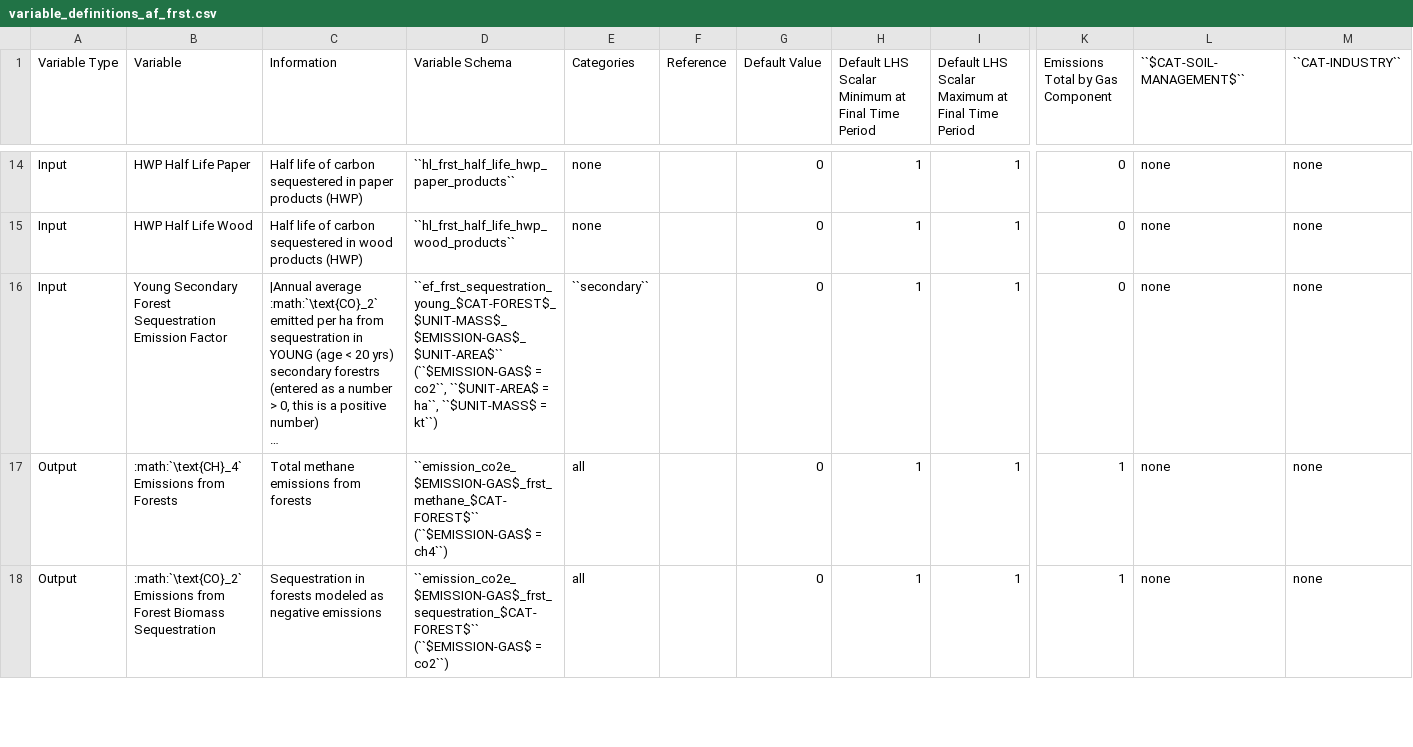
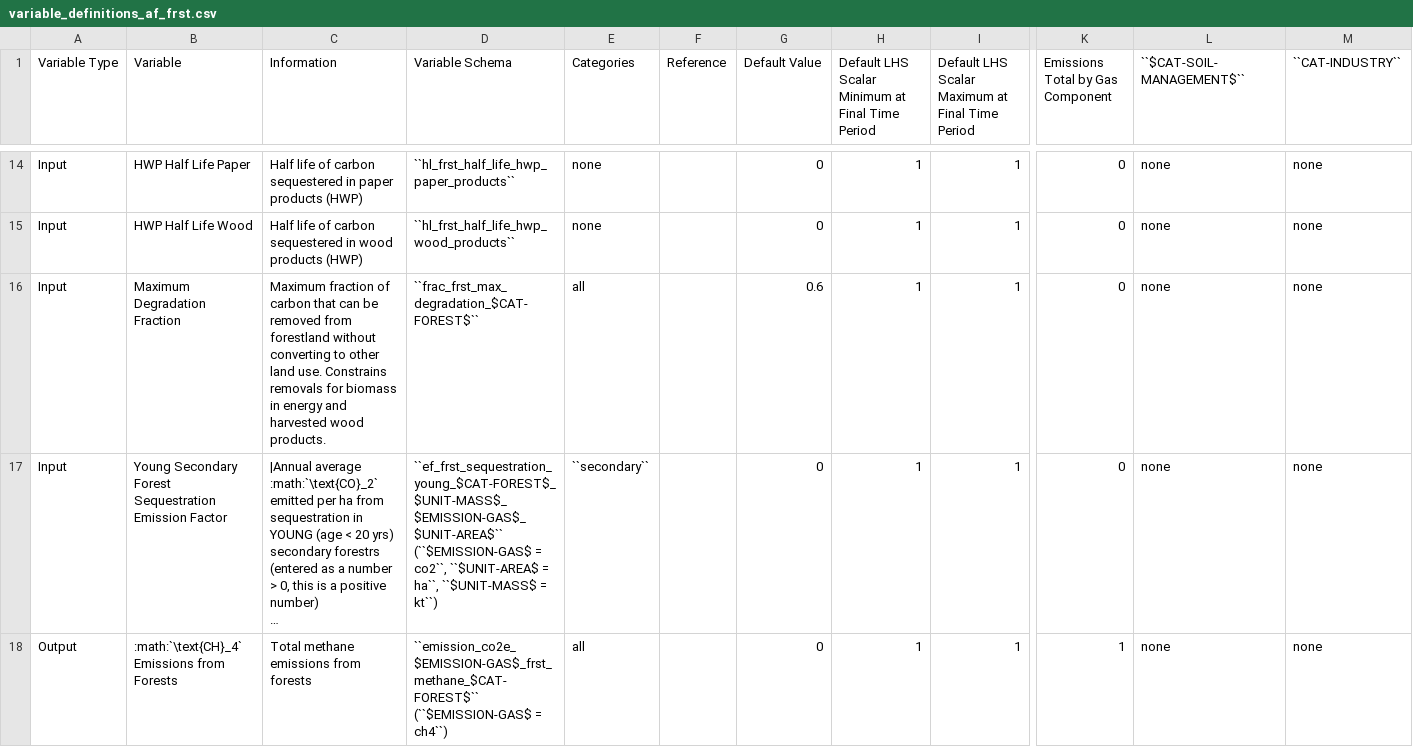
Before and after one commit to jcsyme/sisepuede, a CSV file: sisepuede/attributes/variable_definitions_af_frst.csv, drawn as a sheet; only a part is shown, gaps mark what is left out; the shorter side is filled out with more unchanged rows; long unchanged cells end in …; rows hold the shown columns only; the diff names each change by its address in the sheet, - before the commit and + after, or states it on an @@ line.

```diff
--- a/sisepuede/attributes/variable_definitions_af_frst.csv
+++ b/sisepuede/attributes/variable_definitions_af_frst.csv
+row 16: Input | Maximum Degradation Fraction | Maximum fraction of carbon that can be removed from forestland without converting to other land use. Constrains removals for biomass in energy and harvested wood products. | ``frac_frst_max_degradation_$CAT-FOREST$`` | all |  | 0.6 | 1 | 1 | 0 | none | none
```
Also changed, not shown: sisepuede/ref/examples/input_data_frame.csv, 4 other files.
